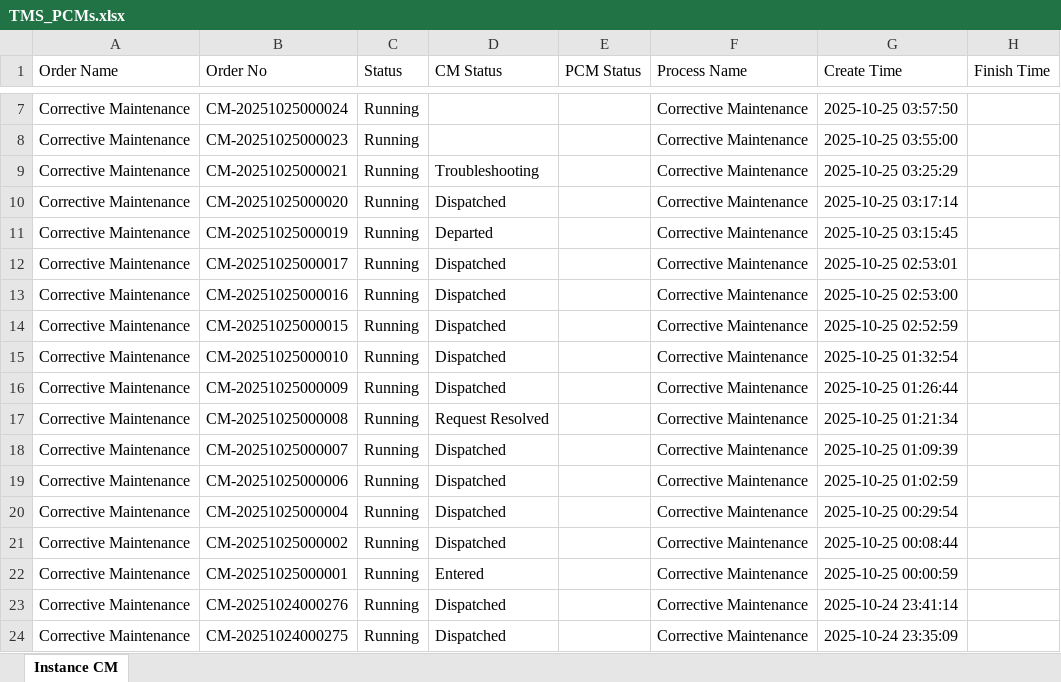
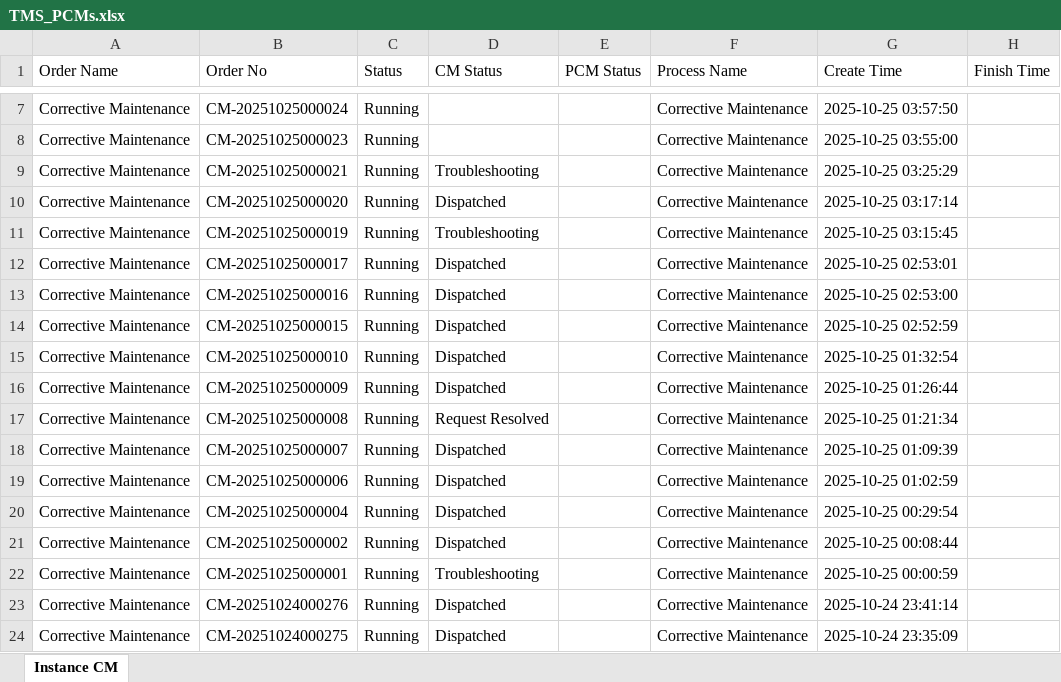
Before and after one commit to decosaro/tms_running, an Excel workbook: TMS_PCMs.xlsx, sheet Instance CM, drawn as a sheet; only a part is shown, gaps mark what is left out; values as stored, in another font and other column widths than the file's, no borders; the diff names each change by its address in the sheet, - before the commit and + after, or states it on an @@ line.

Commit message:
Updated TMS_PCMs.xlsx from OneDrive

```diff
--- a/TMS_PCMs.xlsx (sheet Instance CM)
+++ b/TMS_PCMs.xlsx (sheet Instance CM)
-D11 (CM Status): Departed
+D11 (CM Status): Troubleshooting
-D22 (CM Status): Entered
+D22 (CM Status): Troubleshooting
```
